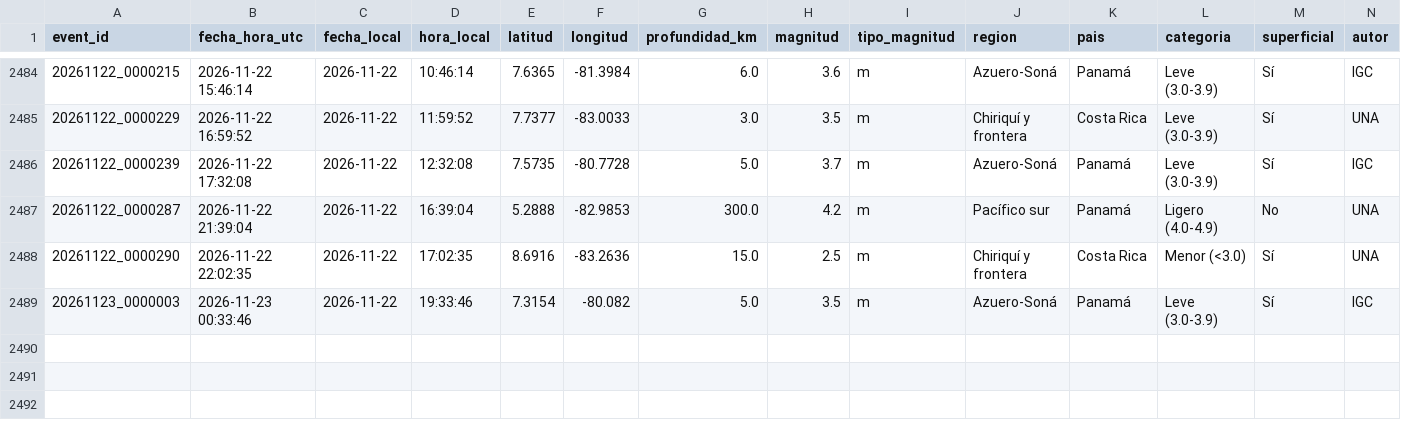
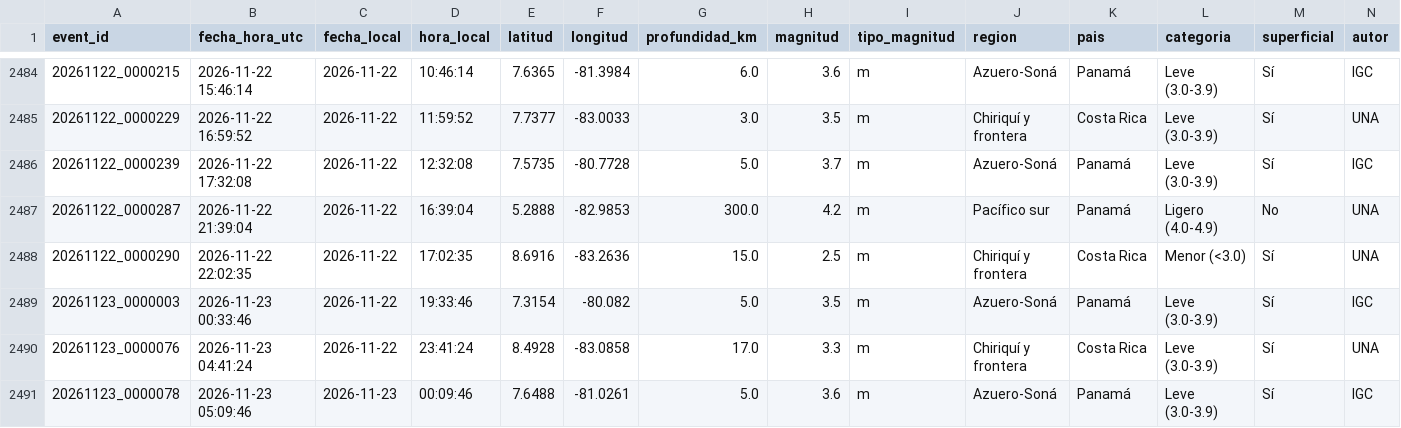
Before and after one commit to Margelinho/sismos-panama, a CSV file: data/sismos.csv, drawn as a sheet; only a part is shown, gaps mark what is left out; rows hold the shown columns only; the diff names each change by its address in the sheet, - before the commit and + after, or states it on an @@ line.

```diff
--- a/data/sismos.csv
+++ b/data/sismos.csv
+row 2490: 20261123_0000076 | 2026-11-23 04:41:24 | 2026-11-22 | 23:41:24 | 8.4928 | -83.0858 | 17.0 | 3.3 | m | Chiriquí y frontera | Costa Rica | Leve (3.0-3.9) | Sí | UNA
+row 2491: 20261123_0000078 | 2026-11-23 05:09:46 | 2026-11-23 | 00:09:46 | 7.6488 | -81.0261 | 5.0 | 3.6 | m | Azuero-Soná | Panamá | Leve (3.0-3.9) | Sí | IGC
```
